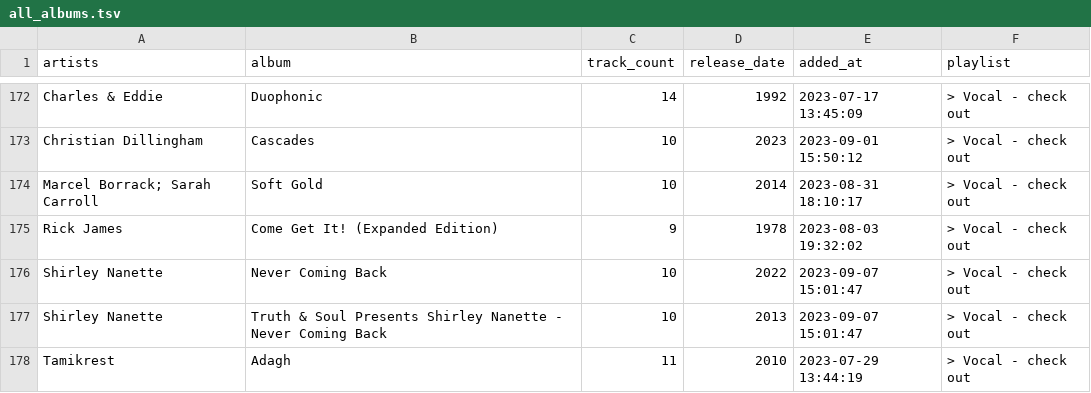
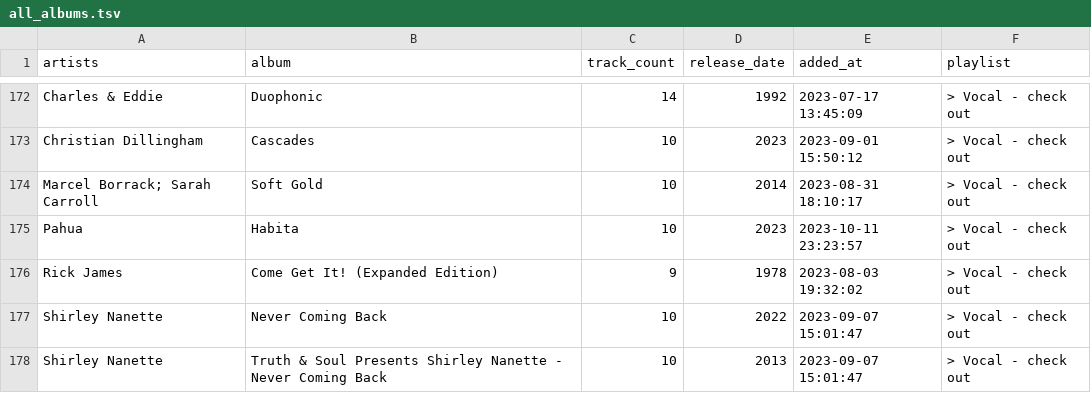
Before and after one commit to ccb012100/spotify-playlists, a TSV file: albums/all_albums.tsv, drawn as a sheet; only a part is shown, gaps mark what is left out; the shorter side is filled out with more unchanged rows.

Commit message:
update all_albums.tsv

```diff
--- a/albums/all_albums.tsv
+++ b/albums/all_albums.tsv
@@ -174,2 +174,3 @@ Christian Dillingham	Cascades	10	2023	2023-09-01 15:50:12	> Vocal - check out
 Marcel Borrack; Sarah Carroll	Soft Gold	10	2014	2023-08-31 18:10:17	> Vocal - check out
+Pahua	Habita	10	2023	2023-10-11 23:23:57	> Vocal - check out
 Rick James	Come Get It! (Expanded Edition)	9	1978	2023-08-03 19:32:02	> Vocal - check out
```
